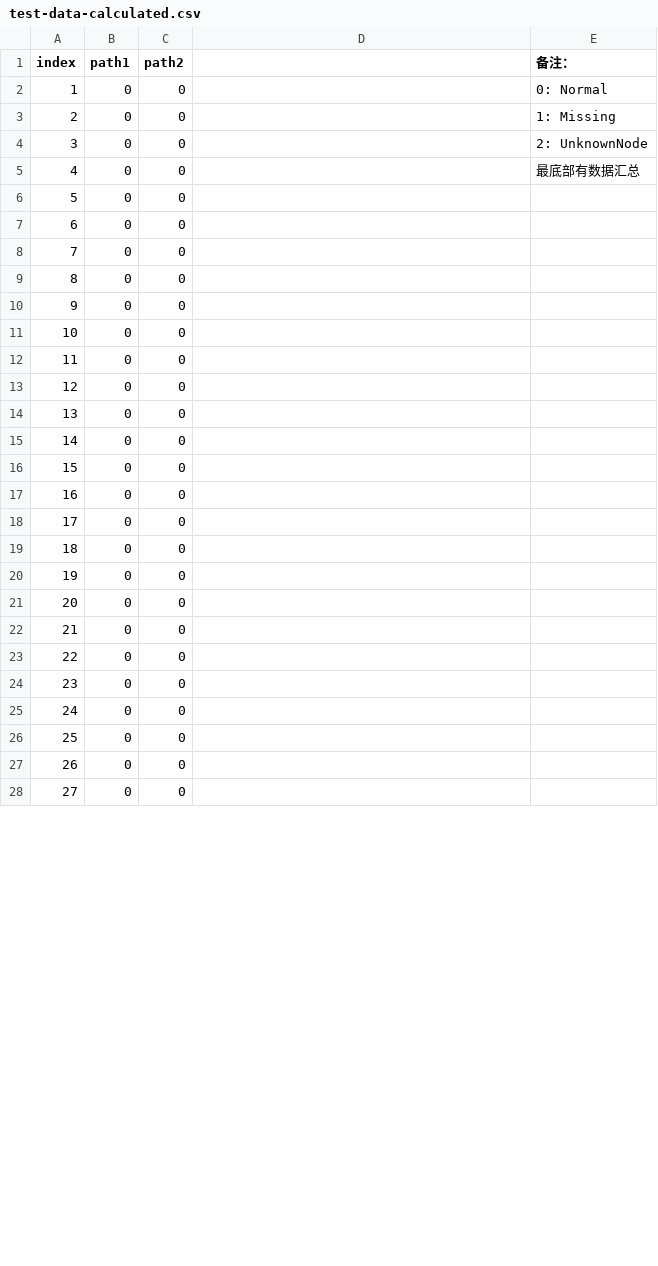
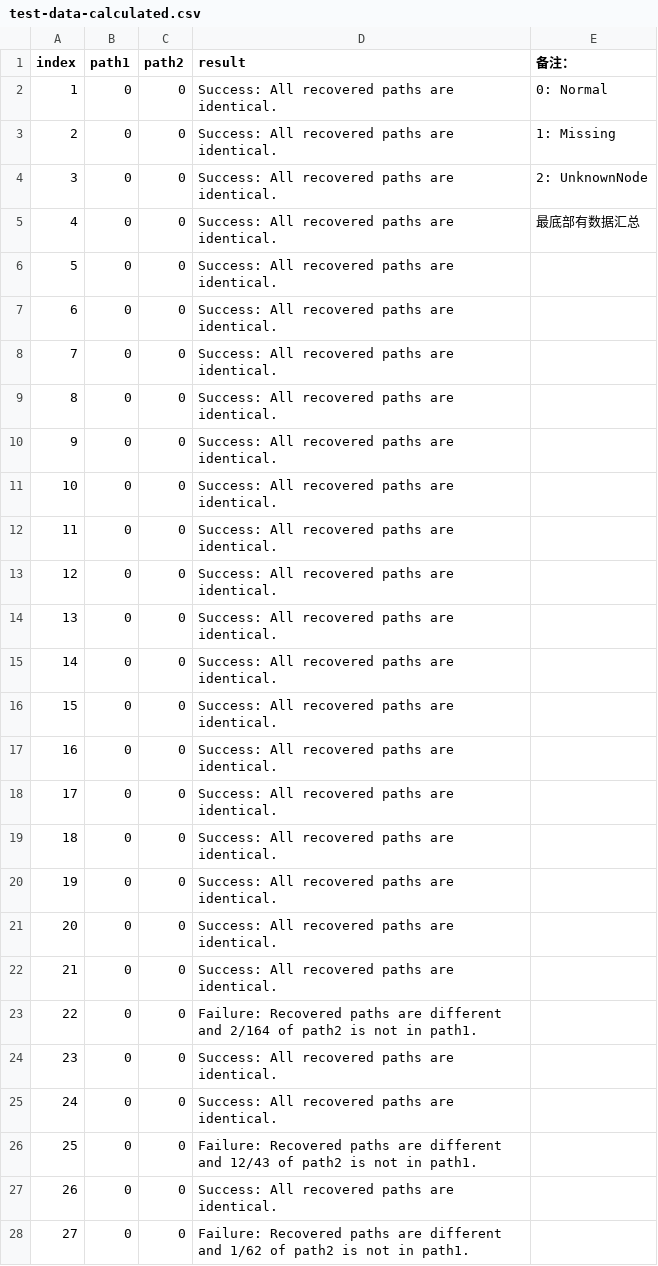
Before and after one commit to icsnju/RoadRecovery, a CSV file: src/main/resources/test-data-calculated.csv, drawn as a sheet; only a part is shown; the diff covers the shown part only.

```diff
--- a/src/main/resources/test-data-calculated.csv
+++ b/src/main/resources/test-data-calculated.csv
@@ -1,28 +1,28 @@
-index, path1, path2,,备注：
-1,0,0,,0: Normal
-2,0,0,,1: Missing
-3,0,0,,2: UnknownNode
-4,0,0,,最底部有数据汇总
-5,0,0,,
-6,0,0,,
-7,0,0,,
-8,0,0,,
-9,0,0,,
-10,0,0,,
-11,0,0,,
-12,0,0,,
-13,0,0,,
-14,0,0,,
-15,0,0,,
-16,0,0,,
-17,0,0,,
-18,0,0,,
-19,0,0,,
-20,0,0,,
-21,0,0,,
-22,0,0,,
-23,0,0,,
-24,0,0,,
-25,0,0,,
-26,0,0,,
-27,0,0,,
+index, path1, path2, result,备注：
+1,0,0, Success: All recovered paths are identical.,0: Normal
+2,0,0, Success: All recovered paths are identical.,1: Missing
+3,0,0, Success: All recovered paths are identical.,2: UnknownNode
+4,0,0, Success: All recovered paths are identical.,最底部有数据汇总
+5,0,0, Success: All recovered paths are identical.,
+6,0,0, Success: All recovered paths are identical.,
+7,0,0, Success: All recovered paths are identical.,
+8,0,0, Success: All recovered paths are identical.,
+9,0,0, Success: All recovered paths are identical.,
+10,0,0, Success: All recovered paths are identical.,
+11,0,0, Success: All recovered paths are identical.,
+12,0,0, Success: All recovered paths are identical.,
+13,0,0, Success: All recovered paths are identical.,
+14,0,0, Success: All recovered paths are identical.,
+15,0,0, Success: All recovered paths are identical.,
+16,0,0, Success: All recovered paths are identical.,
+17,0,0, Success: All recovered paths are identical.,
+18,0,0, Success: All recovered paths are identical.,
+19,0,0, Success: All recovered paths are identical.,
+20,0,0, Success: All recovered paths are identical.,
+21,0,0, Success: All recovered paths are identical.,
+22,0,0, Failure: Recovered paths are different and 2/164 of path2 is not in path1.,
+23,0,0, Success: All recovered paths are identical.,
+24,0,0, Success: All recovered paths are identical.,
+25,0,0, Failure: Recovered paths are different and 12/43 of path2 is not in path1.,
+26,0,0, Success: All recovered paths are identical.,
+27,0,0, Failure: Recovered paths are different and 1/62 of path2 is not in path1.,
```
Also changed, not shown: 73 edited cells elsewhere in this file, 4 other files.
